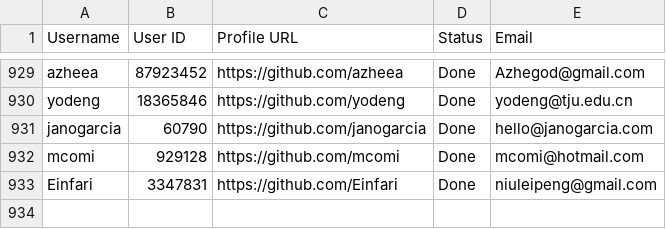
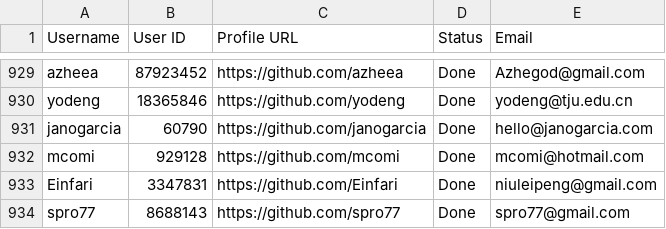
Before and after one commit to PhatDot1/stargeezers, a CSV file: output1.csv, drawn as a sheet; only a part is shown, gaps mark what is left out.

```diff
--- a/output1.csv
+++ b/output1.csv
@@ -933 +933,2 @@ mcomi,929128,https://github.com/mcomi,Done,mcomi@hotmail.com
 Einfari,3347831,https://github.com/Einfari,Done,niuleipeng@gmail.com
+spro77,8688143,https://github.com/spro77,Done,spro77@gmail.com
```
